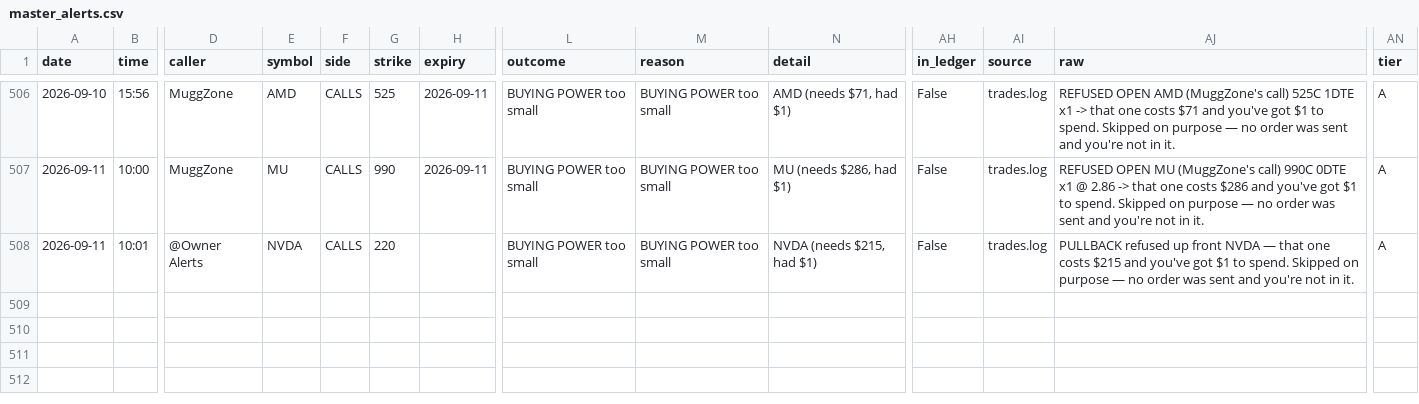
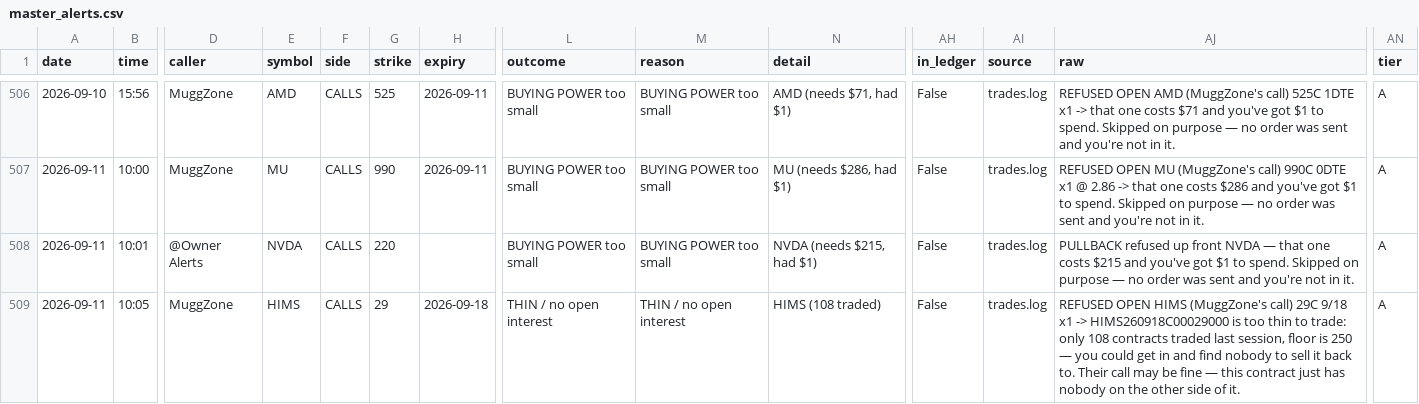
Before and after one commit to giancuffaro/discord-sniper, a CSV file: master_alerts.csv, drawn as a sheet; only a part is shown, gaps mark what is left out; rows hold the shown columns only; the diff names each change by its address in the sheet, - before the commit and + after, or states it on an @@ line.

```diff
--- a/master_alerts.csv
+++ b/master_alerts.csv
+row 509: 2026-09-11 | 10:05 | MuggZone | HIMS | CALLS | 29 | 2026-09-18 | THIN / no open interest | THIN / no open interest | HIMS (108 traded) | False | trades.log | REFUSED OPEN HIMS (MuggZone's call) 29C 9/18 x1 -> HIMS260918C00029000 is too thin to trade: only 108 contracts traded last session, floor is 250 — you could get in and find nobody to sell it back to. Their call may be fine — this contract just has nobody on the other side of it. | A
```
Also changed, not shown: 3 other files.
